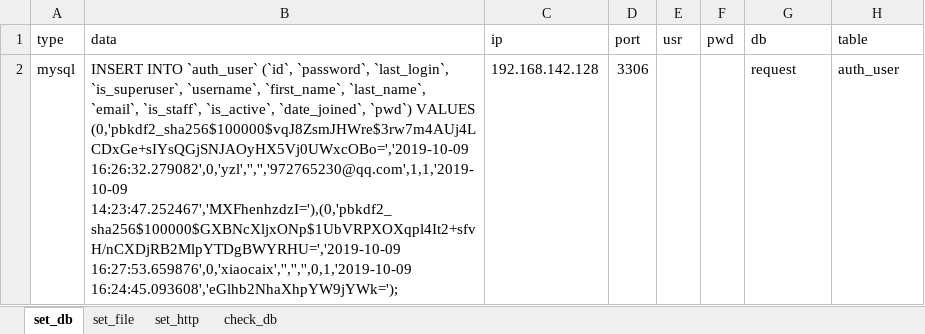
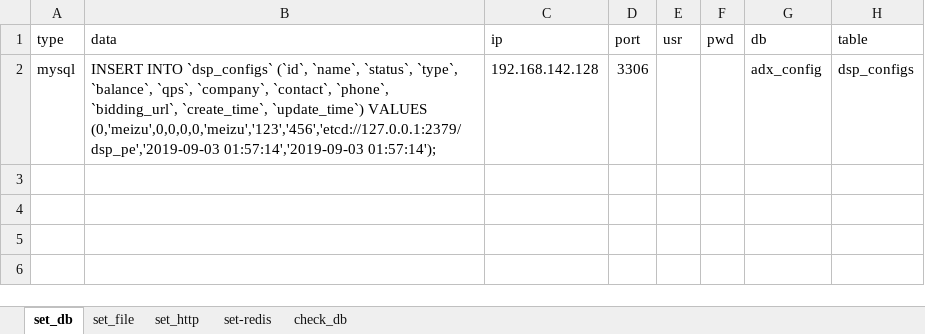
Before and after one commit to mini-dever/test-manager-platform, an Excel workbook: data-x.xlsx, sheet set_db, drawn as a sheet; values as stored, in another font and other column widths than the file's, no borders; the diff names each change by its address in the sheet, - before the commit and + after, or states it on an @@ line.

```diff
--- a/data-x.xlsx (sheet set_db)
+++ b/data-x.xlsx (sheet set_db)
+sheet tab: set-redis
-B2 (data): INSERT INTO `auth_user` (`id`, `password`, `last_login`, `is_superuser`, `username`, `first_name`, `last_name`, `email`, `is_staff`, `is_active`, `date_joined`, `pwd`) VALUES (0,'pbkdf2_sha256$100000$vqJ8ZsmJHWre$3rw7m4AUj4LCDxGe+sIYsQGjSNJAOyHX5Vj0UWxcOBo=','2019-10-09 16:26:32.279082',0,'yzl','','','972765230@qq.com',1,1,'2019-10-09 14:23:47.252467','MXFhenhzdzI='),(0,'pbkdf2_sha256$100000$GXBNcXljxONp$1UbVRPXOXqpl4It2+sfvH/nCXDjRB2MlpYTDgBWYRHU=','2019-10-09 16:27:53.659876',0,'xiaocaix','','','',0,1,'2019-10-09 16:24:45.093608','eGlhb2NhaXhpYW9jYWk=');
+B2 (data): INSERT INTO `dsp_configs` (`id`, `name`, `status`, `type`, `balance`, `qps`, `company`, `contact`, `phone`, `bidding_url`, `create_time`, `update_time`) VALUES (0,'meizu',0,0,0,0,'meizu','123','456','etcd://127.0.0.1:2379/dsp_pe','2019-09-03 01:57:14','2019-09-03 01:57:14');
-G2 (db): request
+G2 (db): adx_config
-H2 (table): auth_user
+H2 (table): dsp_configs
```
Also changed, not shown: sheet set_file, sheet check_db, 9 other files.
